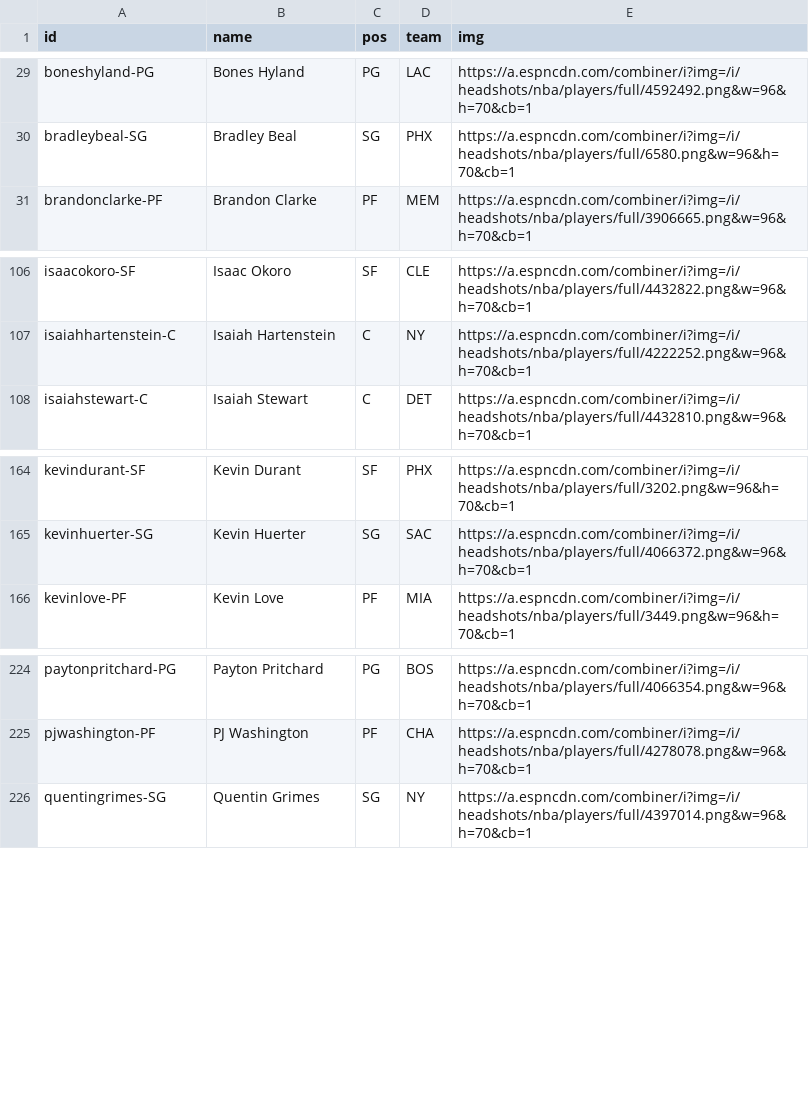
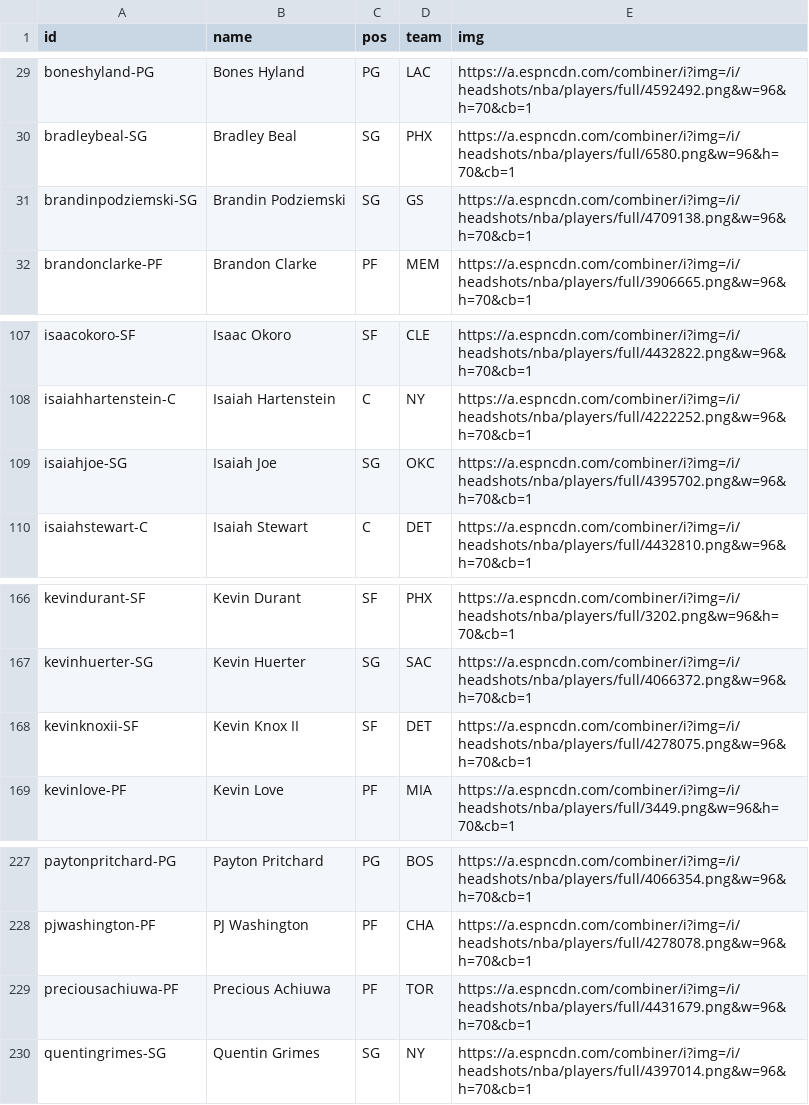
Before and after one commit to jackarnold84/fantasy-forecaster, a CSV file: data/basketball-2024/players/info.csv, drawn as a sheet; only a part is shown, gaps mark what is left out.

```diff
--- a/data/basketball-2024/players/info.csv
+++ b/data/basketball-2024/players/info.csv
@@ -30,2 +30,3 @@ boneshyland-PG,Bones Hyland,PG,LAC,https://a.espncdn.com/combiner/i?img=/i/heads
 bradleybeal-SG,Bradley Beal,SG,PHX,https://a.espncdn.com/combiner/i?img=/i/headshots/nba/players/full/6580.png&w=96&h=70&cb=1
+brandinpodziemski-SG,Brandin Podziemski,SG,GS,https://a.espncdn.com/combiner/i?img=/i/headshots/nba/players/full/4709138.png&w=96&h=70&cb=1
 brandonclarke-PF,Brandon Clarke,PF,MEM,https://a.espncdn.com/combiner/i?img=/i/headshots/nba/players/full/3906665.png&w=96&h=70&cb=1
@@ -107,2 +108,3 @@ isaacokoro-SF,Isaac Okoro,SF,CLE,https://a.espncdn.com/combiner/i?img=/i/headsho
 isaiahhartenstein-C,Isaiah Hartenstein,C,NY,https://a.espncdn.com/combiner/i?img=/i/headshots/nba/players/full/4222252.png&w=96&h=70&cb=1
+isaiahjoe-SG,Isaiah Joe,SG,OKC,https://a.espncdn.com/combiner/i?img=/i/headshots/nba/players/full/4395702.png&w=96&h=70&cb=1
 isaiahstewart-C,Isaiah Stewart,C,DET,https://a.espncdn.com/combiner/i?img=/i/headshots/nba/players/full/4432810.png&w=96&h=70&cb=1
@@ -165,2 +167,3 @@ kevindurant-SF,Kevin Durant,SF,PHX,https://a.espncdn.com/combiner/i?img=/i/heads
 kevinhuerter-SG,Kevin Huerter,SG,SAC,https://a.espncdn.com/combiner/i?img=/i/headshots/nba/players/full/4066372.png&w=96&h=70&cb=1
+kevinknoxii-SF,Kevin Knox II,SF,DET,https://a.espncdn.com/combiner/i?img=/i/headshots/nba/players/full/4278075.png&w=96&h=70&cb=1
 kevinlove-PF,Kevin Love,PF,MIA,https://a.espncdn.com/combiner/i?img=/i/headshots/nba/players/full/3449.png&w=96&h=70&cb=1
@@ -225,2 +228,3 @@ paytonpritchard-PG,Payton Pritchard,PG,BOS,https://a.espncdn.com/combiner/i?img=
 pjwashington-PF,PJ Washington,PF,CHA,https://a.espncdn.com/combiner/i?img=/i/headshots/nba/players/full/4278078.png&w=96&h=70&cb=1
+preciousachiuwa-PF,Precious Achiuwa,PF,TOR,https://a.espncdn.com/combiner/i?img=/i/headshots/nba/players/full/4431679.png&w=96&h=70&cb=1
 quentingrimes-SG,Quentin Grimes,SG,NY,https://a.espncdn.com/combiner/i?img=/i/headshots/nba/players/full/4397014.png&w=96&h=70&cb=1
```
Also changed, not shown: data/basketball-2024/leagues/demon/rosters.csv, data/football-2023/leagues/mfl/rosters.csv, 9 other files.
